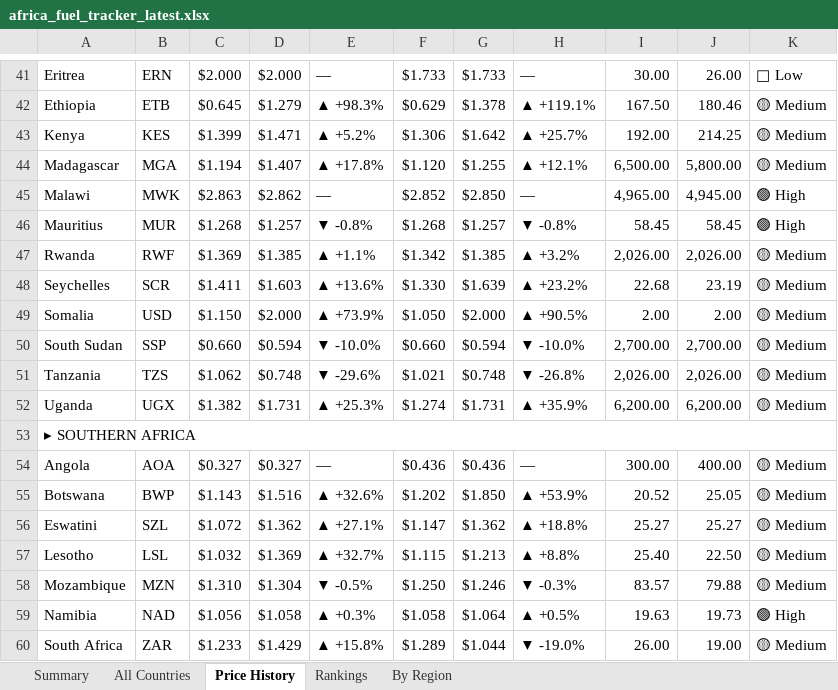
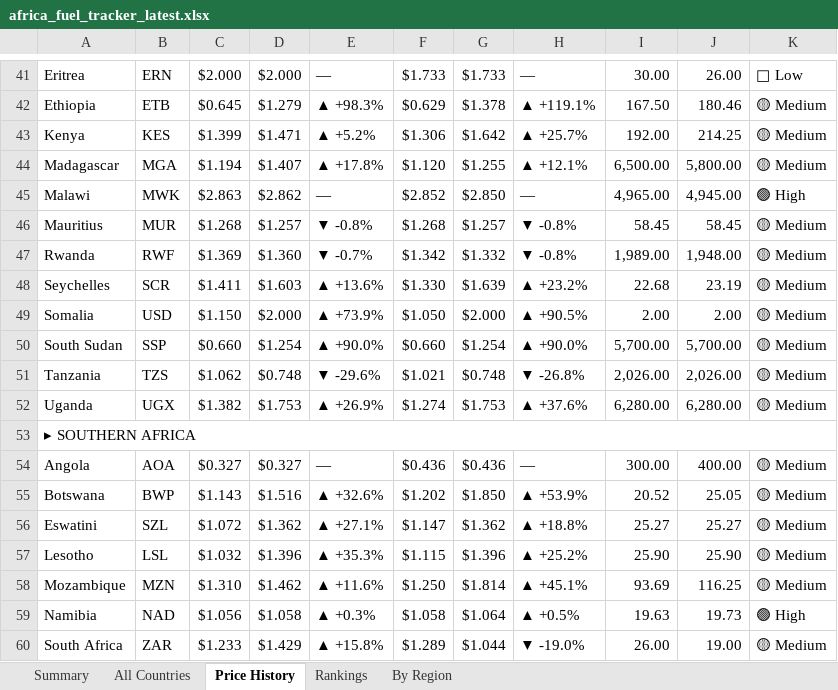
Before and after one commit to Data-Innovation-For-Africa/africa-fuel-tracker, an Excel workbook: africa_fuel_tracker_latest.xlsx, sheet Price History, drawn as a sheet; only a part is shown, gaps mark what is left out; values as stored, in another font and other column widths than the file's, no cell formats; conditional formats not drawn; the diff covers the shown part only; the diff names each change by its address in the sheet, - before the commit and + after, or states it on an @@ line.

```diff
--- a/africa_fuel_tracker_latest.xlsx (sheet Price History)
+++ b/africa_fuel_tracker_latest.xlsx (sheet Price History)
-K46: 🟢 High
+K46: 🟡 Medium
-D47: $1.385
+D47: $1.360
-E47: ▲ +1.1%
+E47: ▼ -0.7%
-G47: $1.385
+G47: $1.332
-H47: ▲ +3.2%
+H47: ▼ -0.8%
-I47: 2,026.00
+I47: 1,989.00
-J47: 2,026.00
+J47: 1,948.00
-D50: $0.594
+D50: $1.254
-E50: ▼ -10.0%
+E50: ▲ +90.0%
-G50: $0.594
+G50: $1.254
-H50: ▼ -10.0%
+H50: ▲ +90.0%
-I50: 2,700.00
+I50: 5,700.00
-J50: 2,700.00
+J50: 5,700.00
-D52: $1.731
+D52: $1.753
-E52: ▲ +25.3%
+E52: ▲ +26.9%
-G52: $1.731
+G52: $1.753
-H52: ▲ +35.9%
+H52: ▲ +37.6%
-I52: 6,200.00
+I52: 6,280.00
-J52: 6,200.00
+J52: 6,280.00
-D57: $1.369
+D57: $1.396
-E57: ▲ +32.7%
+E57: ▲ +35.3%
-G57: $1.213
+G57: $1.396
-H57: ▲ +8.8%
+H57: ▲ +25.2%
-I57: 25.40
+I57: 25.90
-J57: 22.50
+J57: 25.90
-D58: $1.304
+D58: $1.462
-E58: ▼ -0.5%
+E58: ▲ +11.6%
-G58: $1.246
+G58: $1.814
-H58: ▼ -0.3%
+H58: ▲ +45.1%
-I58: 83.57
+I58: 93.69
-J58: 79.88
+J58: 116.25
```
Also changed, not shown: 38 edited cells elsewhere in this sheet, sheet Rankings, sheet By Region, sheet All Countries, sheet Summary, cell formats, 3 other files.
